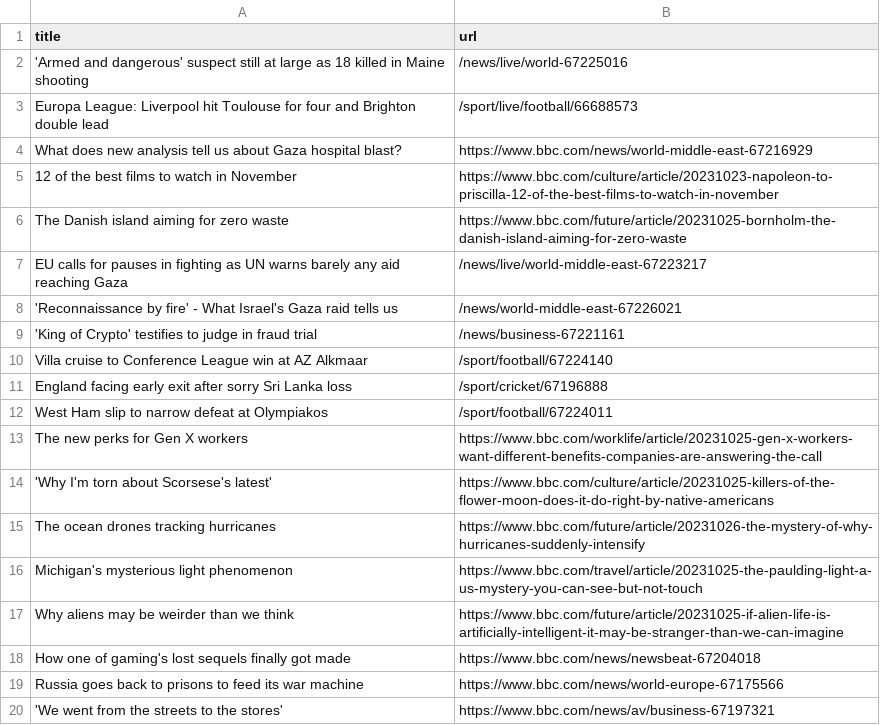
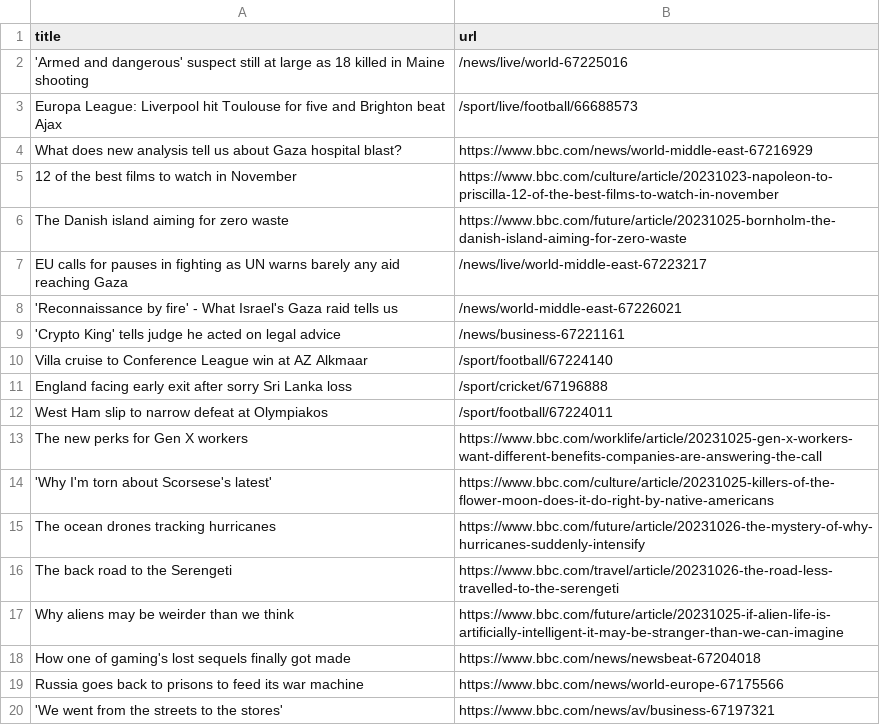
Before and after one commit to jsoma/automatic-scraper-bbc, a CSV file: bbc.csv, drawn as a sheet; only a part is shown.

```diff
--- a/bbc.csv
+++ b/bbc.csv
@@ -2,3 +2,3 @@ title,url
 'Armed and dangerous' suspect still at large as 18 killed in Maine shooting,/news/live/world-67225016
-Europa League: Liverpool hit Toulouse for four and Brighton double lead,/sport/live/football/66688573
+Europa League: Liverpool hit Toulouse for five and Brighton beat Ajax,/sport/live/football/66688573
 What does new analysis tell us about Gaza hospital blast?,https://www.bbc.com/news/world-middle-east-67216929
@@ -8,3 +8,3 @@ EU calls for pauses in fighting as UN warns barely any aid reaching Gaza,/news/l
 'Reconnaissance by fire' - What Israel's Gaza raid tells us,/news/world-middle-east-67226021
-'King of Crypto' testifies to judge in fraud trial,/news/business-67221161
+'Crypto King' tells judge he acted on legal advice,/news/business-67221161
 Villa cruise to Conference League win at AZ Alkmaar,/sport/football/67224140
@@ -15,3 +15,3 @@ The new perks for Gen X workers,https://www.bbc.com/worklife/article/20231025-ge
 The ocean drones tracking hurricanes,https://www.bbc.com/future/article/20231026-the-mystery-of-why-hurricanes-suddenly-intensify
-Michigan's mysterious light phenomenon,https://www.bbc.com/travel/article/20231025-the-paulding-light-a-us-mystery-you-can-see-but-not-touch
+The back road to the Serengeti,https://www.bbc.com/travel/article/20231026-the-road-less-travelled-to-the-serengeti
 Why aliens may be weirder than we think,https://www.bbc.com/future/article/20231025-if-alien-life-is-artificially-intelligent-it-may-be-stranger-than-we-can-imagine
```
